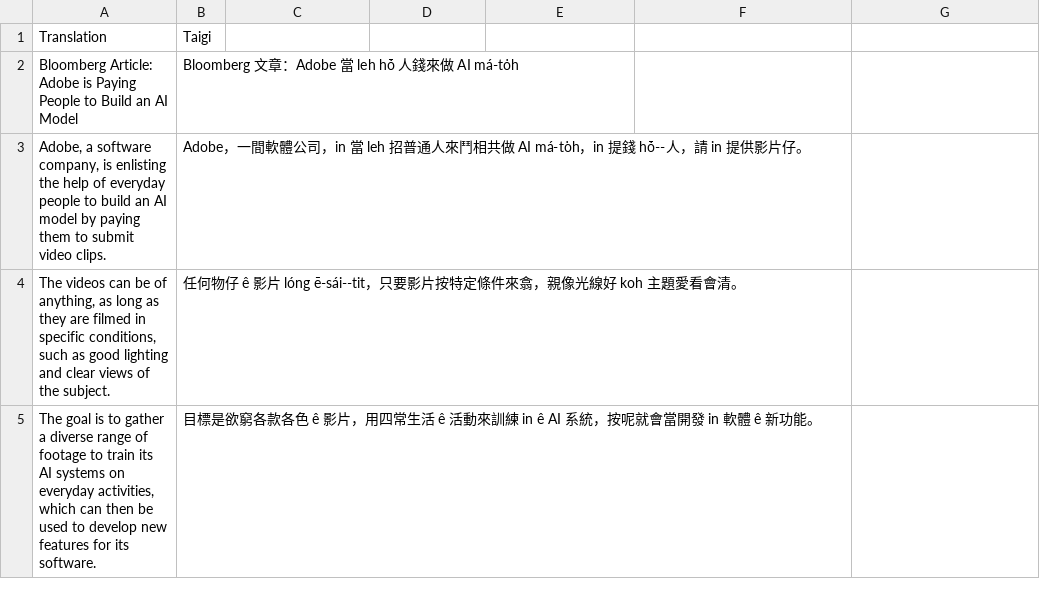
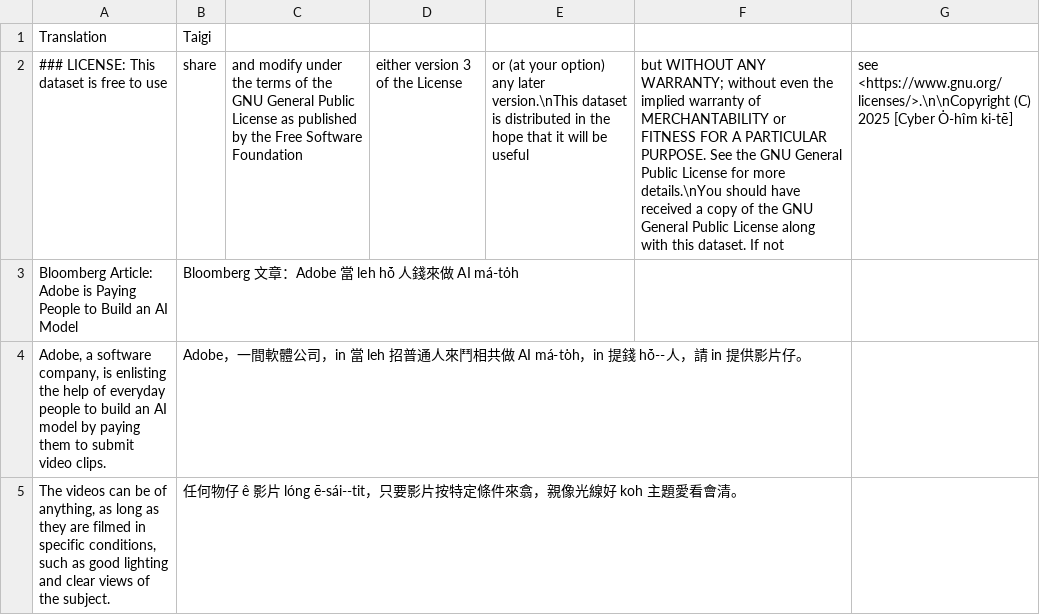
Before and after one commit to CyberOoHim/CyberOoHim.github.io, a CSV file: _downloads/datasets/structured_pairs_20240813_shortx3 + append dict_license.csv, drawn as a sheet; only a part is shown; the shorter side is filled out with more unchanged rows; the diff names each change by its address in the sheet, - before the commit and + after, or states it on an @@ line.

Commit message:
Update structured_pairs_20240813_shortx3 + append dict_license.csv

```diff
--- a/_downloads/datasets/structured_pairs_20240813_shortx3 + append dict_license.csv
+++ b/_downloads/datasets/structured_pairs_20240813_shortx3 + append dict_license.csv
+row 2: ### LICENSE: This dataset is free to use | share | and modify under the terms of the GNU General Public License as published by the Free Software Foundation | either version 3 of the License | or (at your option) any later version.\nThis dataset is distributed in the hope that it will be useful | but WITHOUT ANY WARRANTY; without even the implied warranty of MERCHANTABILITY or FITNESS FOR A PARTICULAR PURPOSE. See the GNU General Public License for more details.\nYou should have received a copy of the GNU General Public License along with this dataset. If not | see <https://www.gnu.org/licenses/>.\n\nCopyright (C) 2025 [Cyber O͘-hîm ki-tē]
```
